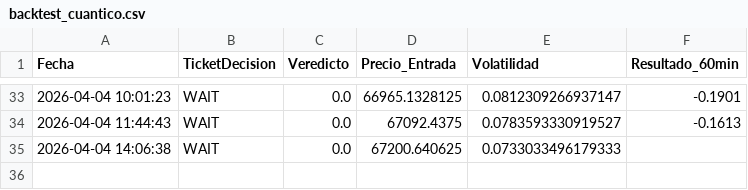
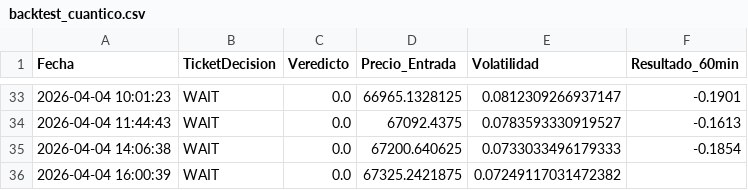
Before and after one commit to alconero-hub/oraculo_cuantico, a CSV file: backtest_cuantico.csv, drawn as a sheet; only a part is shown, gaps mark what is left out.

```diff
--- a/backtest_cuantico.csv
+++ b/backtest_cuantico.csv
@@ -34,2 +34,3 @@ Fecha,TicketDecision,Veredicto,Precio_Entrada,Volatilidad,Resultado_60min
 2026-04-04 11:44:43,WAIT,0.0,67092.4375,0.0783593330919527,-0.1613
-2026-04-04 14:06:38,WAIT,0.0,67200.640625,0.0733033496179333,
+2026-04-04 14:06:38,WAIT,0.0,67200.640625,0.0733033496179333,-0.1854
+2026-04-04 16:00:39,WAIT,0.0,67325.2421875,0.07249117031472382,
```
Also changed, not shown: 2 other files.
